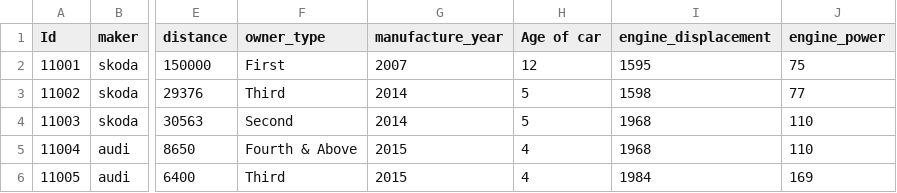
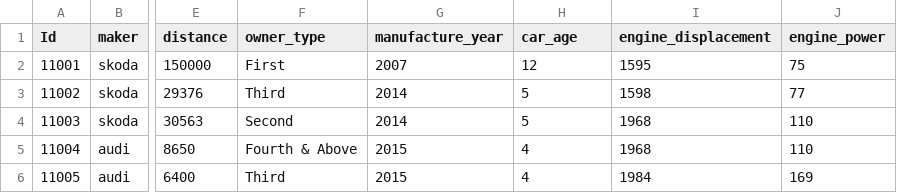
Before and after one commit to pradeepjos/GL_Hackathon_Group-41, a CSV file: Test_Data_Set.csv, drawn as a sheet; only a part is shown, gaps mark what is left out; the diff names each change by its address in the sheet, - before the commit and + after, or states it on an @@ line.

Commit message:
Add files via upload

```diff
--- a/Test_Data_Set.csv
+++ b/Test_Data_Set.csv
-H1: Age of car
+H1: car_age
```
